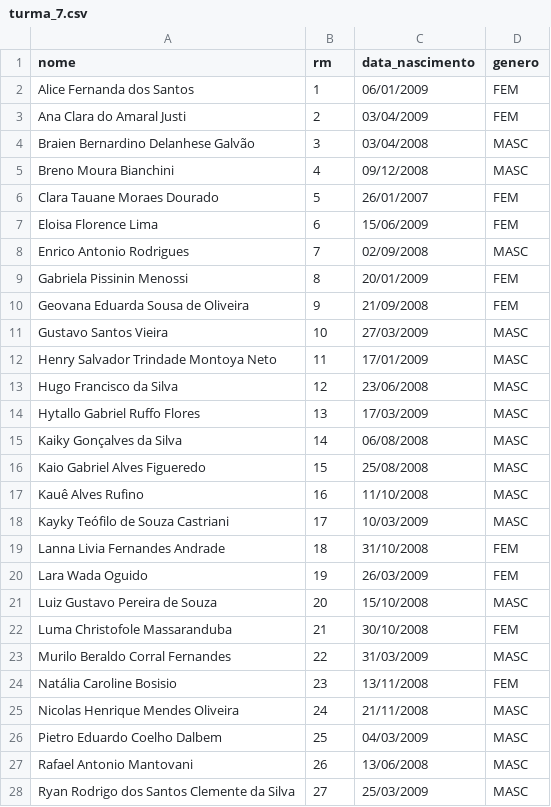
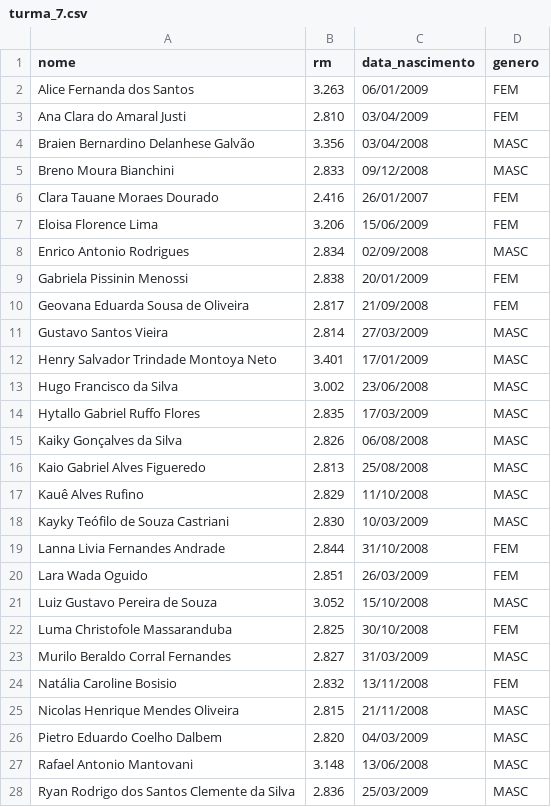
Before and after one commit to Tumemo/SGI, a CSV file: docs/lista_alunos/turma_7.csv, drawn as a sheet; only a part is shown; the diff covers the shown part only.

```diff
--- a/docs/lista_alunos/turma_7.csv
+++ b/docs/lista_alunos/turma_7.csv
@@ -1,28 +1,28 @@
 nome,rm,data_nascimento,genero
-"Alice Fernanda dos Santos",1,06/01/2009,FEM
-"Ana Clara do Amaral Justi",2,03/04/2009,FEM
-"Braien Bernardino Delanhese Galvão",3,03/04/2008,MASC
-"Breno Moura Bianchini",4,09/12/2008,MASC
-"Clara Tauane Moraes Dourado",5,26/01/2007,FEM
-"Eloisa Florence Lima",6,15/06/2009,FEM
-"Enrico Antonio Rodrigues",7,02/09/2008,MASC
-"Gabriela Pissinin Menossi",8,20/01/2009,FEM
-"Geovana Eduarda Sousa de Oliveira",9,21/09/2008,FEM
-"Gustavo Santos Vieira",10,27/03/2009,MASC
-"Henry Salvador Trindade Montoya Neto",11,17/01/2009,MASC
-"Hugo Francisco da Silva",12,23/06/2008,MASC
-"Hytallo Gabriel Ruffo Flores",13,17/03/2009,MASC
-"Kaiky Gonçalves da Silva",14,06/08/2008,MASC
-"Kaio Gabriel Alves Figueredo",15,25/08/2008,MASC
-"Kauê Alves Rufino",16,11/10/2008,MASC
-"Kayky Teófilo de Souza Castriani",17,10/03/2009,MASC
-"Lanna Livia Fernandes Andrade",18,31/10/2008,FEM
-"Lara Wada Oguido",19,26/03/2009,FEM
-"Luiz Gustavo Pereira de Souza",20,15/10/2008,MASC
-"Luma Christofole Massaranduba",21,30/10/2008,FEM
-"Murilo Beraldo Corral Fernandes",22,31/03/2009,MASC
-"Natália Caroline Bosisio",23,13/11/2008,FEM
-"Nicolas Henrique Mendes Oliveira",24,21/11/2008,MASC
-"Pietro Eduardo Coelho Dalbem",25,04/03/2009,MASC
-"Rafael Antonio Mantovani",26,13/06/2008,MASC
-"Ryan Rodrigo dos Santos Clemente da Silva",27,25/03/2009,MASC
+"Alice Fernanda dos Santos",3.263,06/01/2009,FEM
+"Ana Clara do Amaral Justi",2.810,03/04/2009,FEM
+"Braien Bernardino Delanhese Galvão",3.356,03/04/2008,MASC
+"Breno Moura Bianchini",2.833,09/12/2008,MASC
+"Clara Tauane Moraes Dourado",2.416,26/01/2007,FEM
+"Eloisa Florence Lima",3.206,15/06/2009,FEM
+"Enrico Antonio Rodrigues",2.834,02/09/2008,MASC
+"Gabriela Pissinin Menossi",2.838,20/01/2009,FEM
+"Geovana Eduarda Sousa de Oliveira",2.817,21/09/2008,FEM
+"Gustavo Santos Vieira",2.814,27/03/2009,MASC
+"Henry Salvador Trindade Montoya Neto",3.401,17/01/2009,MASC
+"Hugo Francisco da Silva",3.002,23/06/2008,MASC
+"Hytallo Gabriel Ruffo Flores",2.835,17/03/2009,MASC
+"Kaiky Gonçalves da Silva",2.826,06/08/2008,MASC
+"Kaio Gabriel Alves Figueredo",2.813,25/08/2008,MASC
+"Kauê Alves Rufino",2.829,11/10/2008,MASC
+"Kayky Teófilo de Souza Castriani",2.830,10/03/2009,MASC
+"Lanna Livia Fernandes Andrade",2.844,31/10/2008,FEM
+"Lara Wada Oguido",2.851,26/03/2009,FEM
+"Luiz Gustavo Pereira de Souza",3.052,15/10/2008,MASC
+"Luma Christofole Massaranduba",2.825,30/10/2008,FEM
+"Murilo Beraldo Corral Fernandes",2.827,31/03/2009,MASC
+"Natália Caroline Bosisio",2.832,13/11/2008,FEM
+"Nicolas Henrique Mendes Oliveira",2.815,21/11/2008,MASC
+"Pietro Eduardo Coelho Dalbem",2.820,04/03/2009,MASC
+"Rafael Antonio Mantovani",3.148,13/06/2008,MASC
+"Ryan Rodrigo dos Santos Clemente da Silva",2.836,25/03/2009,MASC
```
Also changed, not shown: 4 edited cells elsewhere in this file, docs/lista_alunos/turma_6.csv, 6 other files.
